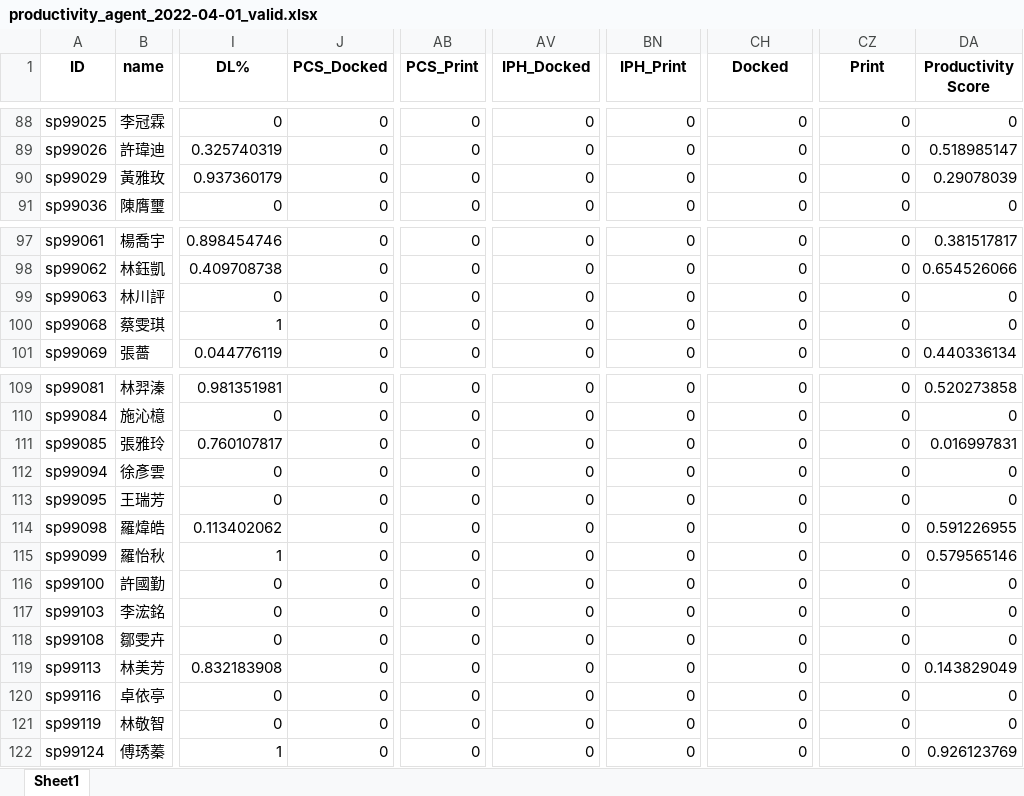
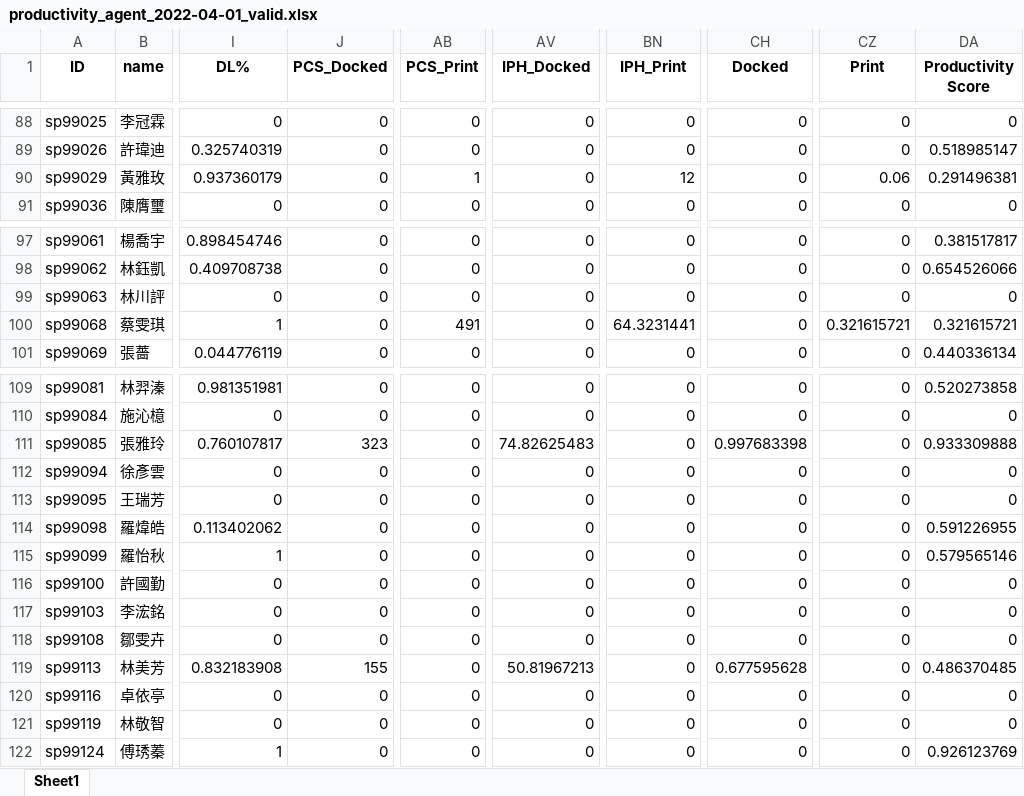
Before and after one commit to johnny890122/Incentive_prod, an Excel workbook: Output/April/productivity_agent_valid/productivity_agent_2022-04-01_valid.xlsx, sheet Sheet1, drawn as a sheet; only a part is shown, gaps mark what is left out; values as stored, in another font and other column widths than the file's, no borders; the diff names each change by its address in the sheet, - before the commit and + after, or states it on an @@ line.

```diff
--- a/Output/April/productivity_agent_valid/productivity_agent_2022-04-01_valid.xlsx (sheet Sheet1)
+++ b/Output/April/productivity_agent_valid/productivity_agent_2022-04-01_valid.xlsx (sheet Sheet1)
-AB90 (PCS_Print): 0
+AB90 (PCS_Print): 1
-BN90 (IPH_Print): 0
+BN90 (IPH_Print): 12
-CZ90 (Print): 0
+CZ90 (Print): 0.06
-DA90 (Productivity Score): 0.29078039
+DA90 (Productivity Score): 0.291496381
-AB100 (PCS_Print): 0
+AB100 (PCS_Print): 491
-BN100 (IPH_Print): 0
+BN100 (IPH_Print): 64.3231441
-CZ100 (Print): 0
+CZ100 (Print): 0.321615721
-DA100 (Productivity Score): 0
+DA100 (Productivity Score): 0.321615721
-J111 (PCS_Docked): 0
+J111 (PCS_Docked): 323
-AV111 (IPH_Docked): 0
+AV111 (IPH_Docked): 74.82625483
-CH111 (Docked): 0
+CH111 (Docked): 0.997683398
-DA111 (Productivity Score): 0.016997831
+DA111 (Productivity Score): 0.933309888
-J119 (PCS_Docked): 0
+J119 (PCS_Docked): 155
-AV119 (IPH_Docked): 0
+AV119 (IPH_Docked): 50.81967213
-CH119 (Docked): 0
+CH119 (Docked): 0.677595628
-DA119 (Productivity Score): 0.143829049
+DA119 (Productivity Score): 0.486370485
```
Also changed, not shown: Input/IB_production_new/IB_production_2022-04-01_new.xlsx, Output/April/productivity_TL/productivity_TL_2022-04-01.xlsx, 27 other files.
